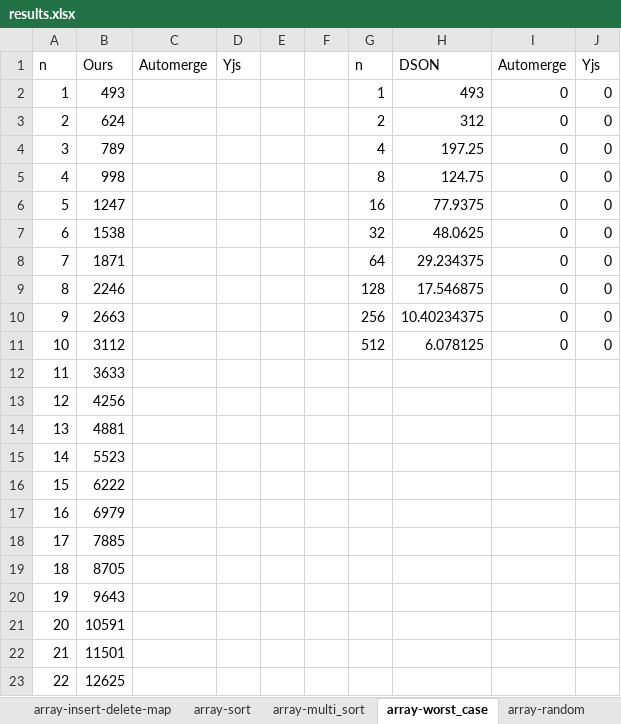
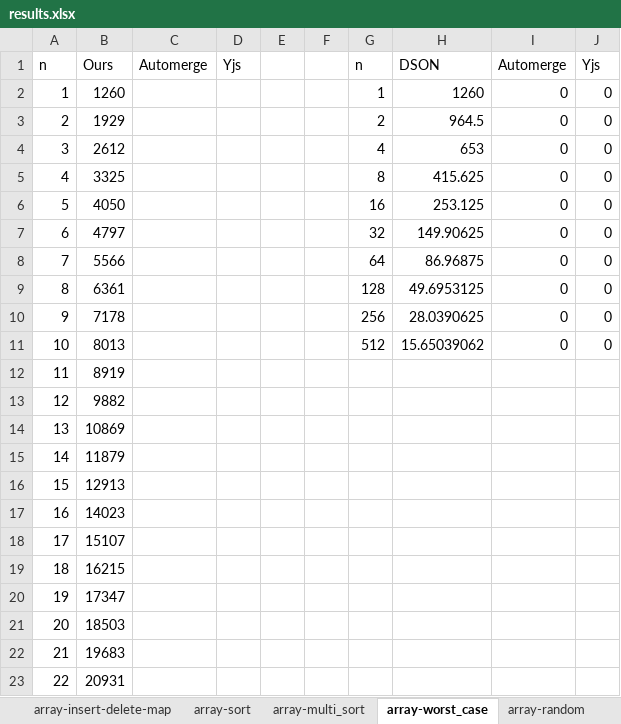
Before and after one commit to crdt-ibm-research/json-delta-crdt, an Excel workbook: results/results.xlsx, sheet array-worst_case, drawn as a sheet; only a part is shown; values as stored, in another font and other column widths than the file's, no borders; charts and pictures not drawn; the diff covers the shown part only; the diff names each change by its address in the sheet, - before the commit and + after, or states it on an @@ line.

Commit message:
Added new tests and updated results excel

```diff
--- a/results/results.xlsx (sheet array-worst_case)
+++ b/results/results.xlsx (sheet array-worst_case)
-B2: 493
+B2: 1260
-H2: 493
+H2: 1260
-B3: 624
+B3: 1929
-H3: 312
+H3: 964.5
-B4: 789
+B4: 2612
-H4: 197.25
+H4: 653
-B5: 998
+B5: 3325
-H5: 124.75
+H5: 415.625
-B6: 1247
+B6: 4050
-H6: 77.9375
+H6: 253.125
-B7: 1538
+B7: 4797
-H7: 48.0625
+H7: 149.90625
-B8: 1871
+B8: 5566
-H8: 29.234375
+H8: 86.96875
-B9: 2246
+B9: 6361
-H9: 17.546875
+H9: 49.6953125
-B10: 2663
+B10: 7178
-H10: 10.40234375
+H10: 28.0390625
-B11: 3112
+B11: 8013
-H11: 6.078125
+H11: 15.65039062
-B12: 3633
+B12: 8919
-B13: 4256
+B13: 9882
-B14: 4881
+B14: 10869
-B15: 5523
+B15: 11879
-B16: 6222
+B16: 12913
-B17: 6979
+B17: 14023
-B18: 7885
+B18: 15107
-B19: 8705
+B19: 16215
-B20: 9643
+B20: 17347
-B21: 10591
+B21: 18503
-B22: 11501
+B22: 19683
-B23: 12625
+B23: 20931
```
Also changed, not shown: 8 edited cells elsewhere in this sheet, charts or pictures, 2 other files.
